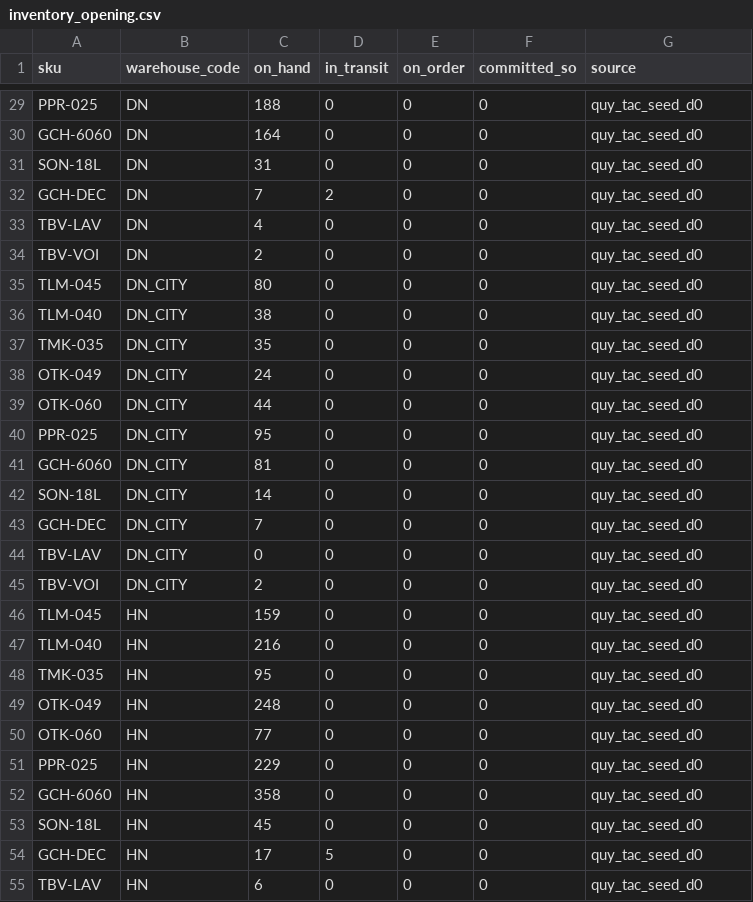
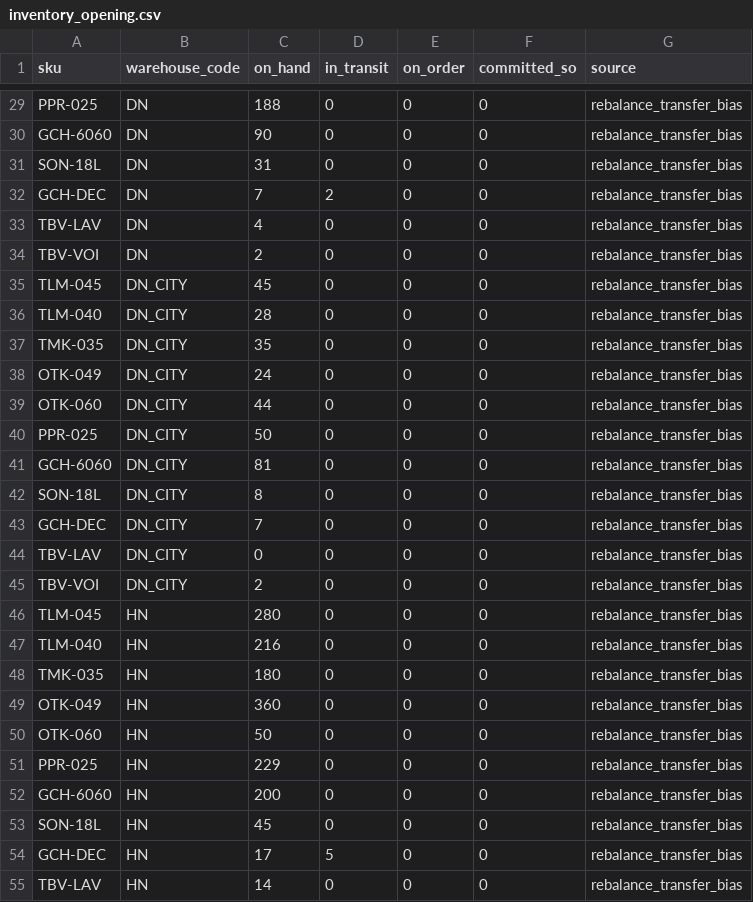
Before and after one commit to camlydang1703/SenovaHome-, a CSV file: data/inventory_opening.csv, drawn as a sheet; only a part is shown, gaps mark what is left out; the diff covers the shown part only; the diff names each change by its address in the sheet, - before the commit and + after, or states it on an @@ line.

```diff
--- a/data/inventory_opening.csv
+++ b/data/inventory_opening.csv
-G29:G55 (source): quy_tac_seed_d0
+G29:G55 (source): rebalance_transfer_bias
-C30 (on_hand): 164
+C30 (on_hand): 90
-C35 (on_hand): 80
+C35 (on_hand): 45
-C36 (on_hand): 38
+C36 (on_hand): 28
-C40 (on_hand): 95
+C40 (on_hand): 50
-C42 (on_hand): 14
+C42 (on_hand): 8
-C46 (on_hand): 159
+C46 (on_hand): 280
-C48 (on_hand): 95
+C48 (on_hand): 180
-C49 (on_hand): 248
+C49 (on_hand): 360
-C50 (on_hand): 77
+C50 (on_hand): 50
-C52 (on_hand): 358
+C52 (on_hand): 200
-C55 (on_hand): 6
+C55 (on_hand): 14
```
Also changed, not shown: 44 edited cells elsewhere in this file, 10 other files.
